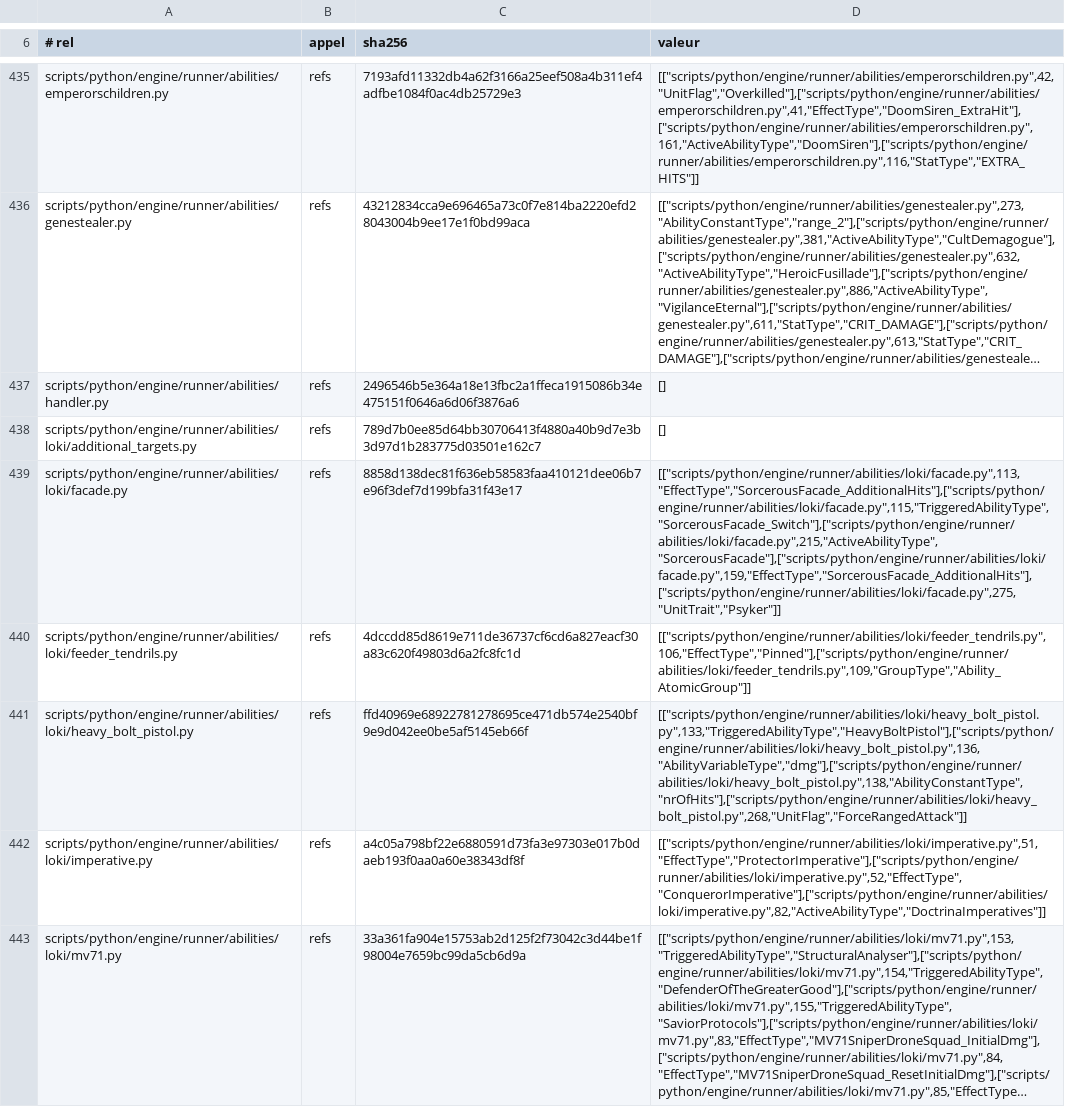
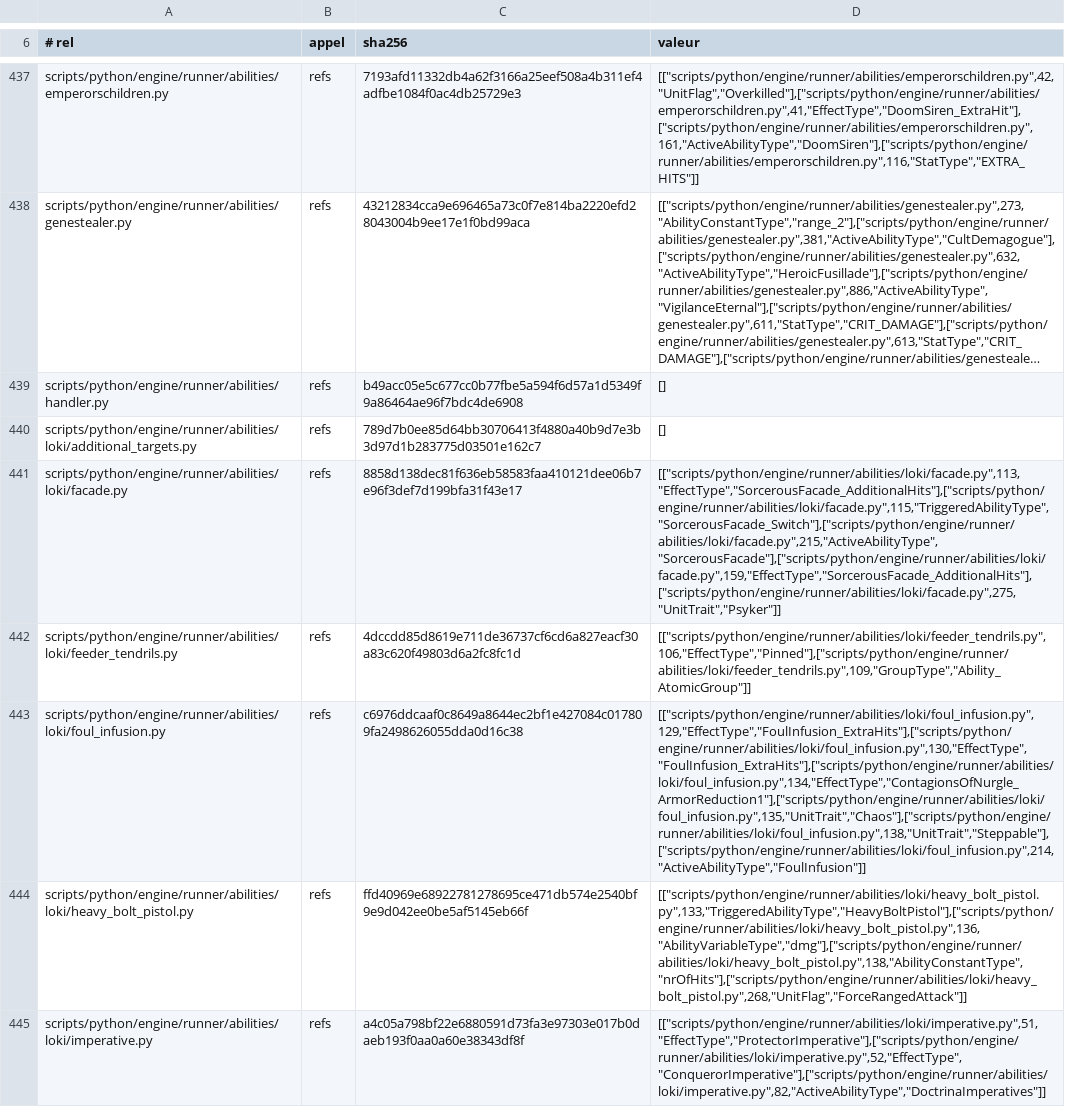
Before and after one commit to NicolasVautrin/tacticus-tools, a TSV file: scripts/cliquets-cache/probe_313_enum_mirror_bijection.tsv, drawn as a sheet; only a part is shown, gaps mark what is left out; the shorter side is filled out with more unchanged rows; long unchanged cells end in …; addresses are those after the commit; the diff covers the shown part only; the diff names each change by its address in the sheet, - before the commit and + after, or states it on an @@ line.

Commit message:
#501 : port de `1165 MightFromBelow` -- trois `Execute`, et c'est l'ORDRE qui est la mecanique (#770)
Verifie par l'orchestrateur : merge-tree PROPRE, ancetrage a jour. Le foyer PARTAGE operations/spawn.py recoit le crush des Steppable ; ses consommateurs ont ete re-joues sur la branche -- test_462_crush_steppable + test_summon_spawn + test_hypersensory_moveandspawndecoy = 20 passed. Les 2 echecs de test_steppable_targeting_live sont PREEXISTANTS : rejoues sur master 5392a609 NU, memes messages. Contrat de disjonction paye, cardinalites RE-COMPTEES sur CIBLES.

```diff
--- a/scripts/cliquets-cache/probe_313_enum_mirror_bijection.tsv
+++ b/scripts/cliquets-cache/probe_313_enum_mirror_bijection.tsv
-C439 (sha256): 2496546b5e364a18e13fbc2a1ffeca1915086b34e475151f0646a6d06f3876a6
+C439 (sha256): b49acc05e5c677cc0b77fbe5a594f6d57a1d5349f9a86464ae96f7bdc4de6908
+row 443: scripts/python/engine/runner/abilities/loki/foul_infusion.py | refs | c6976ddcaaf0c8649a8644ec2bf1e427084c017809fa2498626055dda0d16c38 | [["scripts/python/engine/runner/abilities/loki/foul_infusion.py",129,"EffectType","FoulInfusion_ExtraHits"],["scripts/python/engine/runner/abilities/loki/foul_infusion.py",130,"EffectType","FoulInfusion_ExtraHits"],["scripts/python/engine/runner/abilities/loki/foul_infusion.py",134,"EffectType","ContagionsOfNurgle_ArmorReduction1"],["scripts/python/engine/runner/abilities/loki/foul_infusion.py",135,"UnitTrait","Chaos"],["scripts/python/engine/runner/abilities/loki/foul_infusion.py",138,"UnitTrait","Steppable"],["scripts/python/engine/runner/abilities/loki/foul_infusion.py",214,"ActiveAbilityType","FoulInfusion"]]
```
Also changed, not shown: 10 added rows and 20 edited cells elsewhere in this file, 14 other files.
